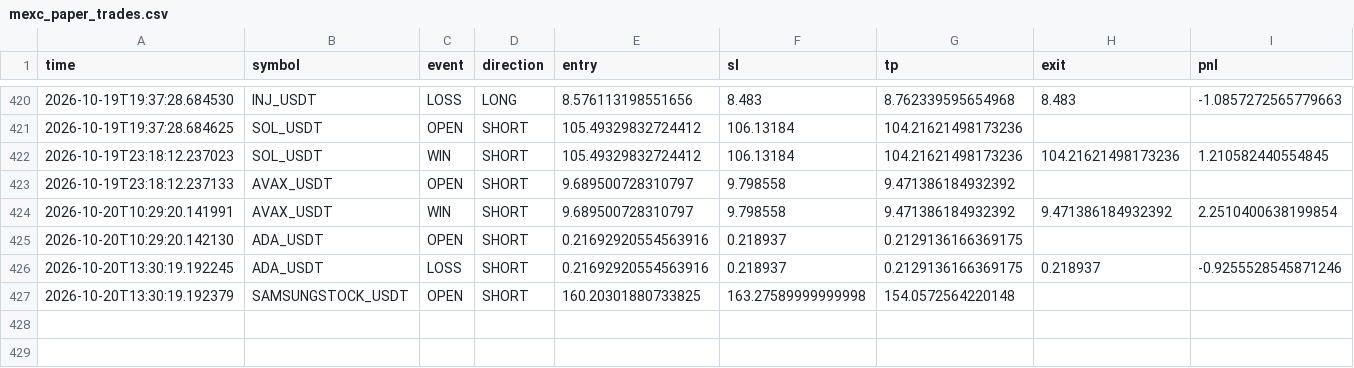
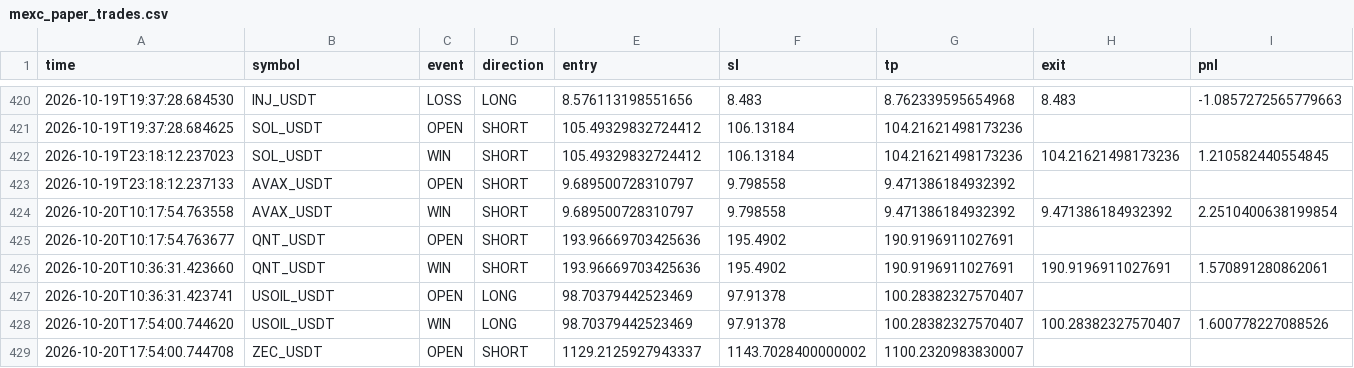
Before and after one commit to Sho-Sho122/mexc-monitor, a CSV file: mexc_paper_trades.csv, drawn as a sheet; only a part is shown, gaps mark what is left out; removed rows and columns are numbered as before the commit, all else as after; rows hold the shown columns only; the diff names each change by its address in the sheet, - before the commit and + after, or states it on an @@ line.

Commit message:
Update MEXC monitor state

```diff
--- a/mexc_paper_trades.csv
+++ b/mexc_paper_trades.csv
-A424 (time): 2026-10-20T10:29:20.141991
+A424 (time): 2026-10-20T10:17:54.763558
-A425 (time): 2026-10-20T10:29:20.142130
+A425 (time): 2026-10-20T10:17:54.763677
-B425 (symbol): ADA_USDT
+B425 (symbol): QNT_USDT
-E425 (entry): 0.21692920554563916
+E425 (entry): 193.96669703425636
-F425 (sl): 0.218937
+F425 (sl): 195.4902
-G425 (tp): 0.2129136166369175
+G425 (tp): 190.9196911027691
-row 426: 2026-10-20T13:30:19.192245 | ADA_USDT | LOSS | SHORT | 0.21692920554563916 | 0.218937 | 0.2129136166369175 | 0.218937 | -0.9255528545871246
-row 427: 2026-10-20T13:30:19.192379 | SAMSUNGSTOCK_USDT | OPEN | SHORT | 160.20301880733825 | 163.27589999999998 | 154.0572564220148
+row 426: 2026-10-20T10:36:31.423660 | QNT_USDT | WIN | SHORT | 193.96669703425636 | 195.4902 | 190.9196911027691 | 190.9196911027691 | 1.570891280862061
+row 427: 2026-10-20T10:36:31.423741 | USOIL_USDT | OPEN | LONG | 98.70379442523469 | 97.91378 | 100.28382327570407
+row 428: 2026-10-20T17:54:00.744620 | USOIL_USDT | WIN | LONG | 98.70379442523469 | 97.91378 | 100.28382327570407 | 100.28382327570407 | 1.600778227088526
+row 429: 2026-10-20T17:54:00.744708 | ZEC_USDT | OPEN | SHORT | 1129.2125927943337 | 1143.7028400000002 | 1100.2320983830007
```
Also changed, not shown: 2 other files.
